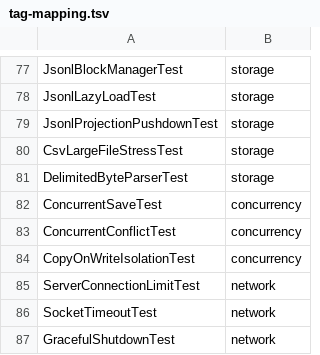
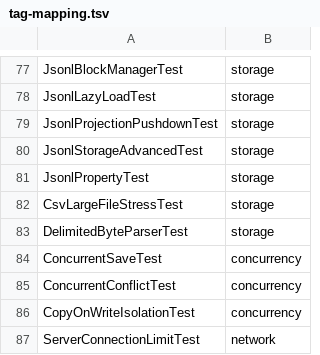
Before and after one commit to Reider85/dieseldb, a TSV file: scripts/tag-mapping.tsv, drawn as a sheet; only a part is shown, gaps mark what is left out; the shorter side is filled out with more unchanged rows; the diff names each change by its address in the sheet, - before the commit and + after, or states it on an @@ line.

Commit message:
3.1.21 Prompt 56 - JSONL quality gate: negative scenarios, property tests, benchmarks

```diff
--- a/scripts/tag-mapping.tsv
+++ b/scripts/tag-mapping.tsv
+row 80: JsonlStorageAdvancedTest | storage
+row 81: JsonlPropertyTest | storage
```
Also changed, not shown: 5 other files.
